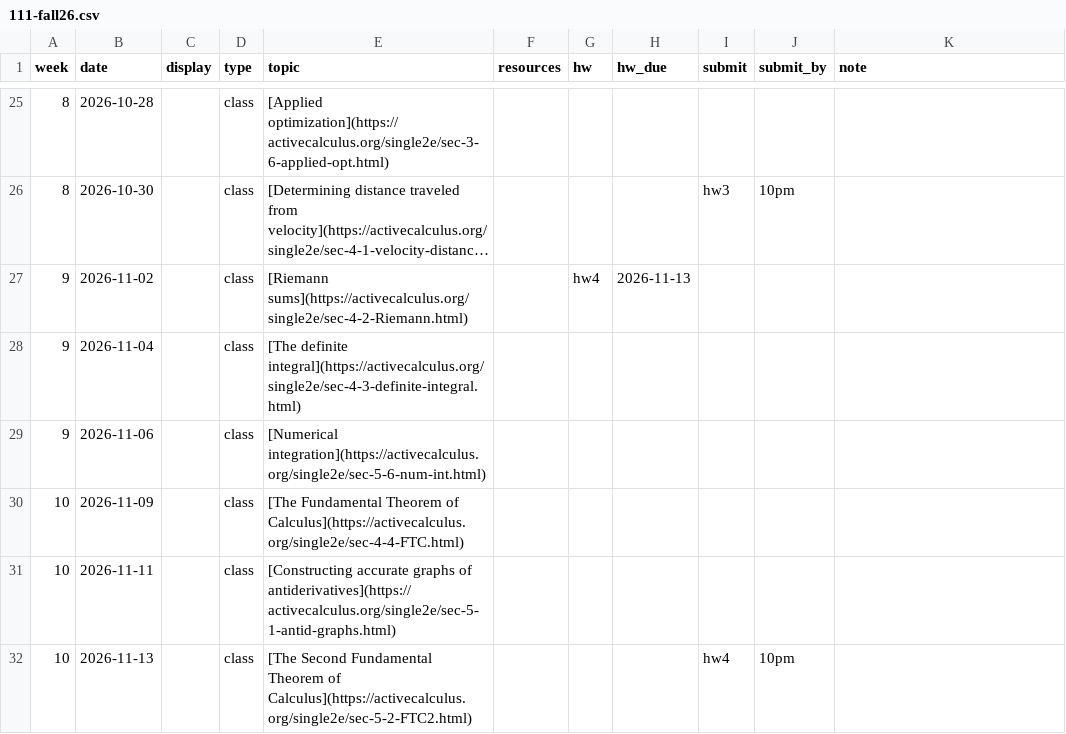
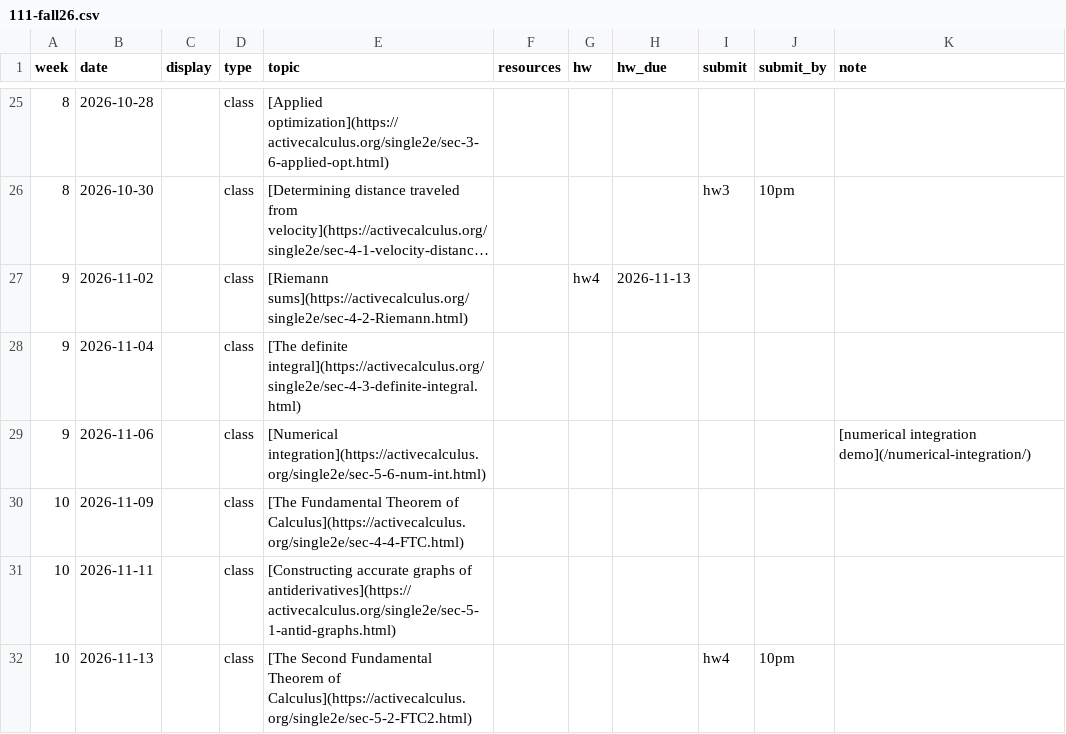
Before and after one commit to kyleormsby/kyleormsby.github.io, a CSV file: src/data/courses/111-fall26.csv, drawn as a sheet; only a part is shown, gaps mark what is left out; long unchanged cells end in …; the diff names each change by its address in the sheet, - before the commit and + after, or states it on an @@ line.

Commit message:
Link numerical integration demo from Nov 6

```diff
--- a/src/data/courses/111-fall26.csv
+++ b/src/data/courses/111-fall26.csv
-K29 (note): (empty)
+K29 (note): [numerical integration demo](/numerical-integration/)
```
